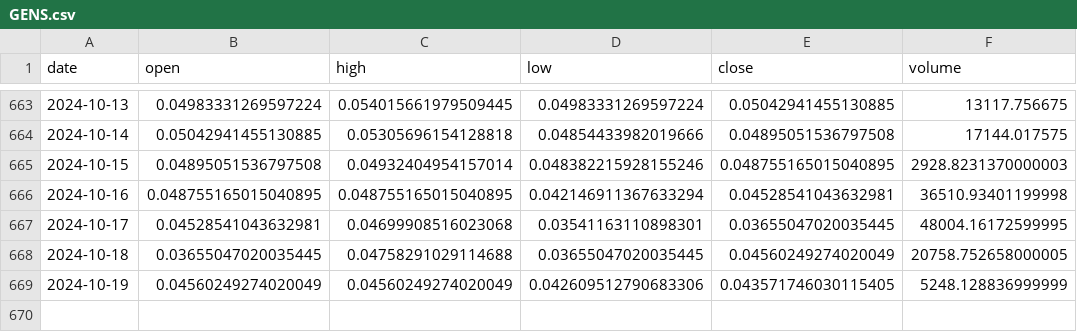
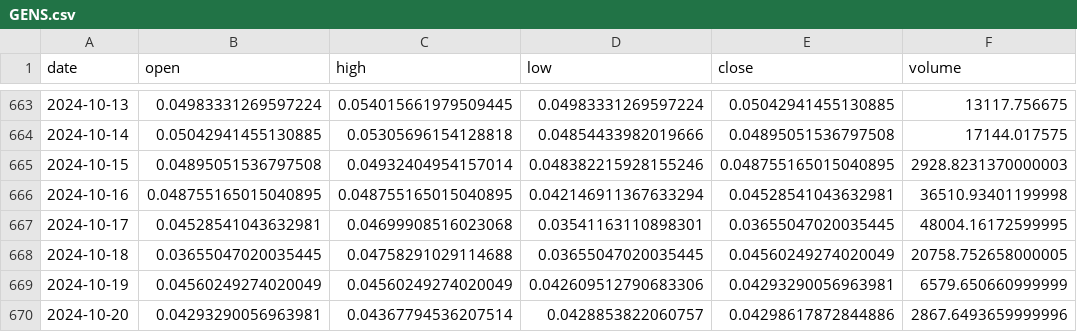
Before and after one commit to Sapient-Predictive-Analytics/dataportal, a CSV file: tokens/GENS.csv, drawn as a sheet; only a part is shown, gaps mark what is left out.

Commit message:
Add files via upload

```diff
--- a/tokens/GENS.csv
+++ b/tokens/GENS.csv
@@ -668,2 +668,3 @@ date,open,high,low,close,volume
 2024-10-18,0.03655047020035445,0.04758291029114688,0.03655047020035445,0.04560249274020049,20758.752658000005
-2024-10-19,0.04560249274020049,0.04560249274020049,0.042609512790683306,0.043571746030115405,5248.128836999999
+2024-10-19,0.04560249274020049,0.04560249274020049,0.042609512790683306,0.04293290056963981,6579.650660999999
+2024-10-20,0.04293290056963981,0.04367794536207514,0.0428853822060757,0.04298617872844886,2867.6493659999996
```
